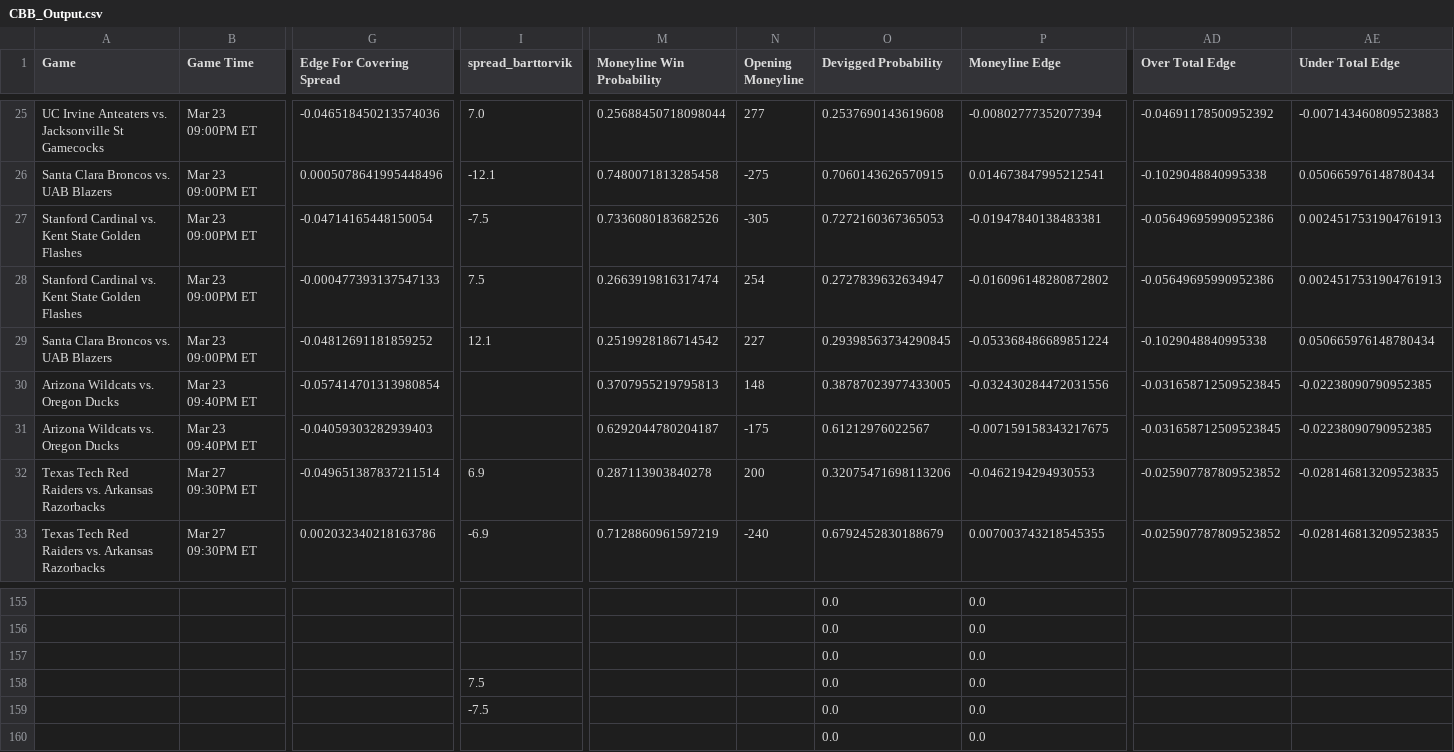
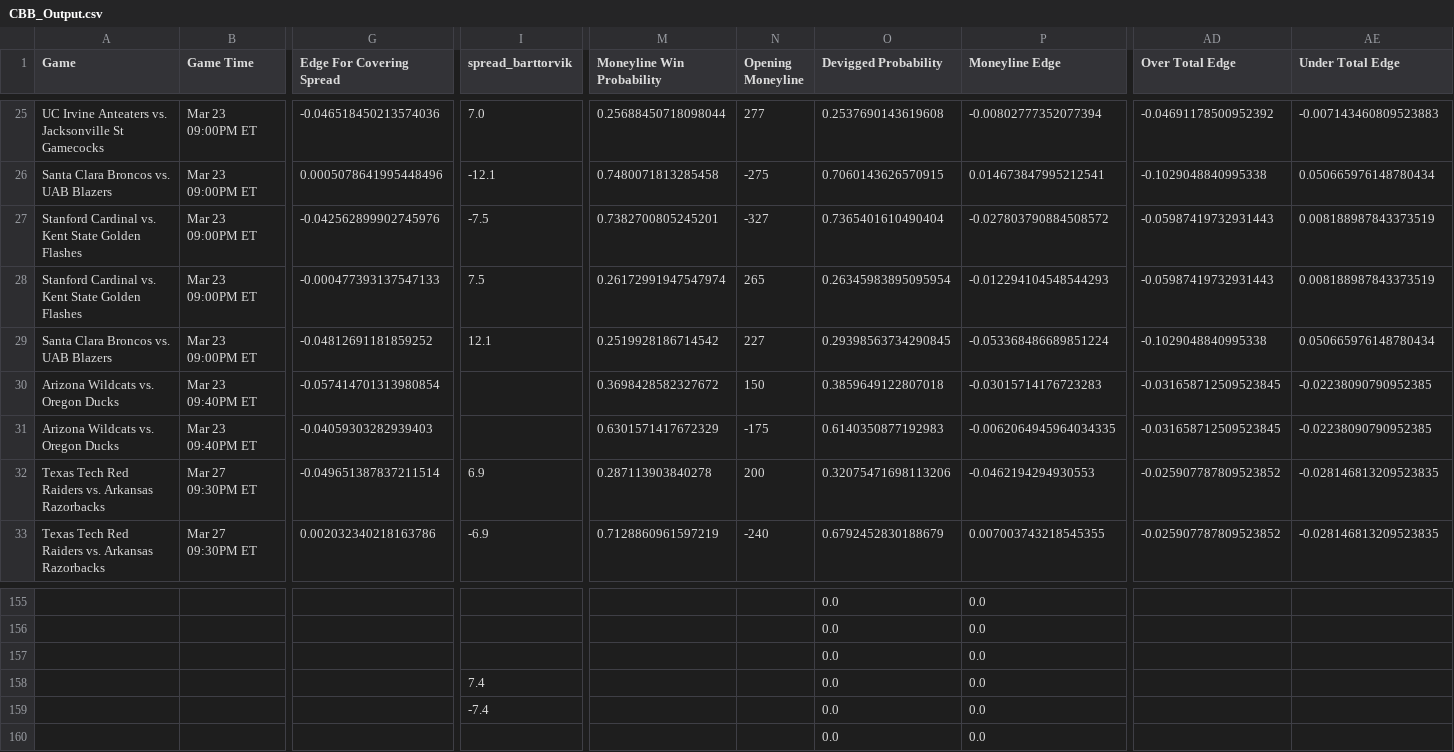
Before and after one commit to shaanchanchani/march_madness, a CSV file: CBB_Output.csv, drawn as a sheet; only a part is shown, gaps mark what is left out; the diff covers the shown part only; the diff names each change by its address in the sheet, - before the commit and + after, or states it on an @@ line.

```diff
--- a/CBB_Output.csv
+++ b/CBB_Output.csv
-G27 (Edge For Covering Spread): -0.04714165448150054
+G27 (Edge For Covering Spread): -0.042562899902745976
-M27 (Moneyline Win Probability): 0.7336080183682526
+M27 (Moneyline Win Probability): 0.7382700805245201
-N27 (Opening Moneyline): -305
+N27 (Opening Moneyline): -327
-O27 (Devigged Probability): 0.7272160367365053
+O27 (Devigged Probability): 0.7365401610490404
-P27 (Moneyline Edge): -0.01947840138483381
+P27 (Moneyline Edge): -0.027803790884508572
-AD27:AD28 (Over Total Edge): -0.05649695990952386
+AD27:AD28 (Over Total Edge): -0.05987419732931443
-AE27:AE28 (Under Total Edge): 0.0024517531904761913
+AE27:AE28 (Under Total Edge): 0.008188987843373519
-M28 (Moneyline Win Probability): 0.2663919816317474
+M28 (Moneyline Win Probability): 0.26172991947547974
-N28 (Opening Moneyline): 254
+N28 (Opening Moneyline): 265
-O28 (Devigged Probability): 0.2727839632634947
+O28 (Devigged Probability): 0.26345983895095954
-P28 (Moneyline Edge): -0.016096148280872802
+P28 (Moneyline Edge): -0.012294104548544293
-M30 (Moneyline Win Probability): 0.3707955219795813
+M30 (Moneyline Win Probability): 0.3698428582327672
-N30 (Opening Moneyline): 148
+N30 (Opening Moneyline): 150
-O30 (Devigged Probability): 0.38787023977433005
+O30 (Devigged Probability): 0.3859649122807018
-P30 (Moneyline Edge): -0.032430284472031556
+P30 (Moneyline Edge): -0.03015714176723283
-M31 (Moneyline Win Probability): 0.6292044780204187
+M31 (Moneyline Win Probability): 0.6301571417672329
-O31 (Devigged Probability): 0.61212976022567
+O31 (Devigged Probability): 0.6140350877192983
-P31 (Moneyline Edge): -0.007159158343217675
+P31 (Moneyline Edge): -0.0062064945964034335
-I158 (spread_barttorvik): 7.5
+I158 (spread_barttorvik): 7.4
-I159 (spread_barttorvik): -7.5
+I159 (spread_barttorvik): -7.4
```
Also changed, not shown: 33 edited cells elsewhere in this file.
